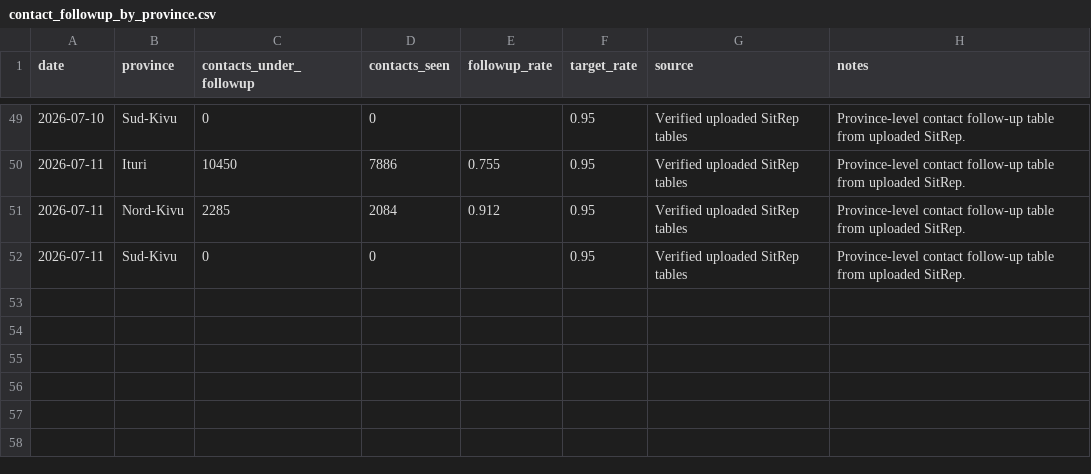
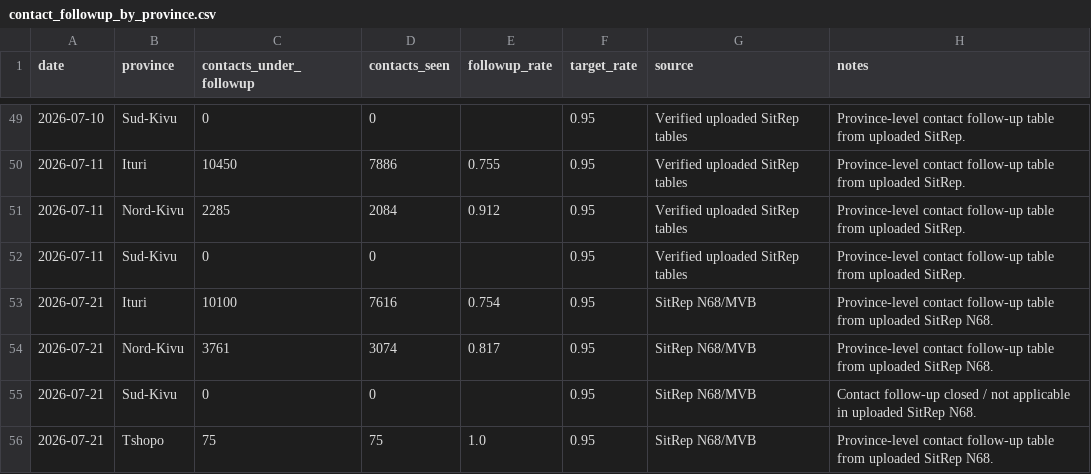
Before and after one commit to mosuzuki/drc_mobility, a CSV file: data/contact_followup_by_province.csv, drawn as a sheet; only a part is shown, gaps mark what is left out; the diff names each change by its address in the sheet, - before the commit and + after, or states it on an @@ line.

```diff
--- a/data/contact_followup_by_province.csv
+++ b/data/contact_followup_by_province.csv
+row 53: 2026-07-21 | Ituri | 10100 | 7616 | 0.754 | 0.95 | SitRep N68/MVB | Province-level contact follow-up table from uploaded SitRep N68.
+row 54: 2026-07-21 | Nord-Kivu | 3761 | 3074 | 0.817 | 0.95 | SitRep N68/MVB | Province-level contact follow-up table from uploaded SitRep N68.
+row 55: 2026-07-21 | Sud-Kivu | 0 | 0 |  | 0.95 | SitRep N68/MVB | Contact follow-up closed / not applicable in uploaded SitRep N68.
+row 56: 2026-07-21 | Tshopo | 75 | 75 | 1.0 | 0.95 | SitRep N68/MVB | Province-level contact follow-up table from uploaded SitRep N68.
```
Also changed, not shown: data/health_zone_activity_status.csv, data/report_summary.csv, 11 other files.
